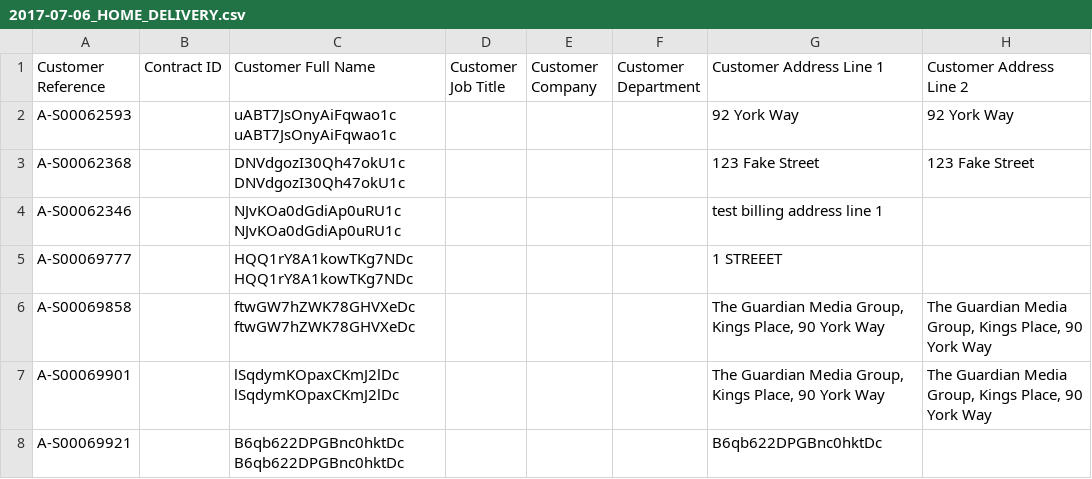
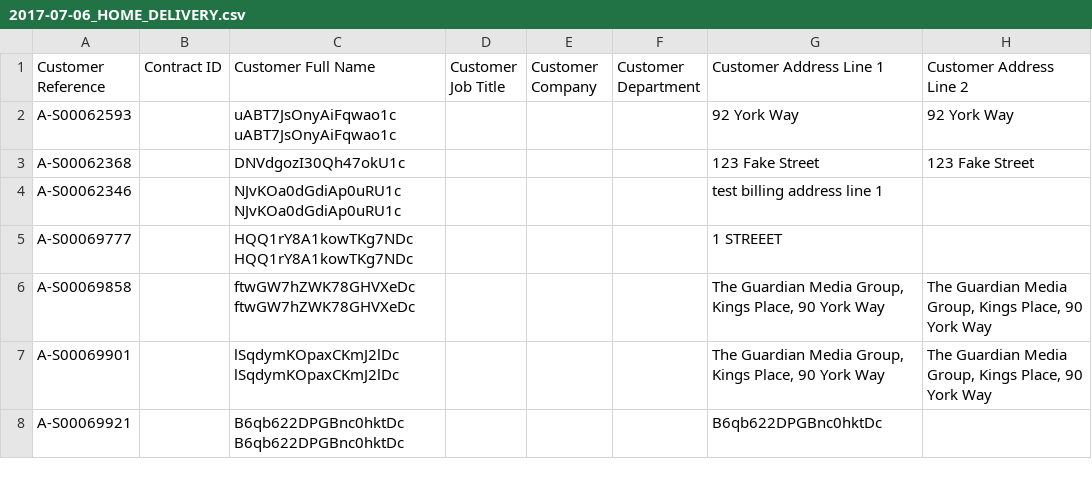
Before and after one commit to guardian/fulfilment-lambdas, a CSV file: __tests__/resources/expected/2017-07-06_HOME_DELIVERY.csv, drawn as a sheet; only a part is shown; the diff names each change by its address in the sheet, - before the commit and + after, or states it on an @@ line.

Commit message:
replace dots with empty strings for first names in home delivery

```diff
--- a/__tests__/resources/expected/2017-07-06_HOME_DELIVERY.csv
+++ b/__tests__/resources/expected/2017-07-06_HOME_DELIVERY.csv
-C3 (Customer Full Name): DNVdgozI30Qh47okU1c DNVdgozI30Qh47okU1c
+C3 (Customer Full Name): DNVdgozI30Qh47okU1c
```
Also changed, not shown: __tests__/resources/CODE/zuoraExport/Subscriptions_2017-07-06.csv, 1 other file.
